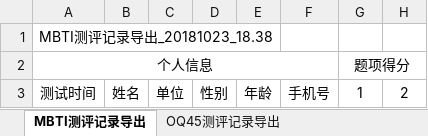
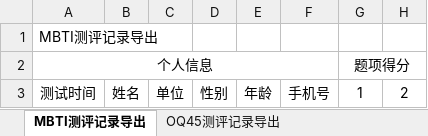
Before and after one commit to starleesky/psychological, an Excel workbook: src/main/resources/export2.xlsx, sheet MBTI测评记录导出, drawn as a sheet; only a part is shown; values as stored, in another font and other column widths than the file's, no borders; the diff names each change by its address in the sheet, - before the commit and + after, or states it on an @@ line.

```diff
--- a/src/main/resources/export2.xlsx (sheet MBTI测评记录导出)
+++ b/src/main/resources/export2.xlsx (sheet MBTI测评记录导出)
-A1: MBTI测评记录导出_20181023_18.38
+A1: MBTI测评记录导出
```
Also changed, not shown: sheet OQ45测评记录导出, sheet SCL-90测评记录导出, 2 other files.
